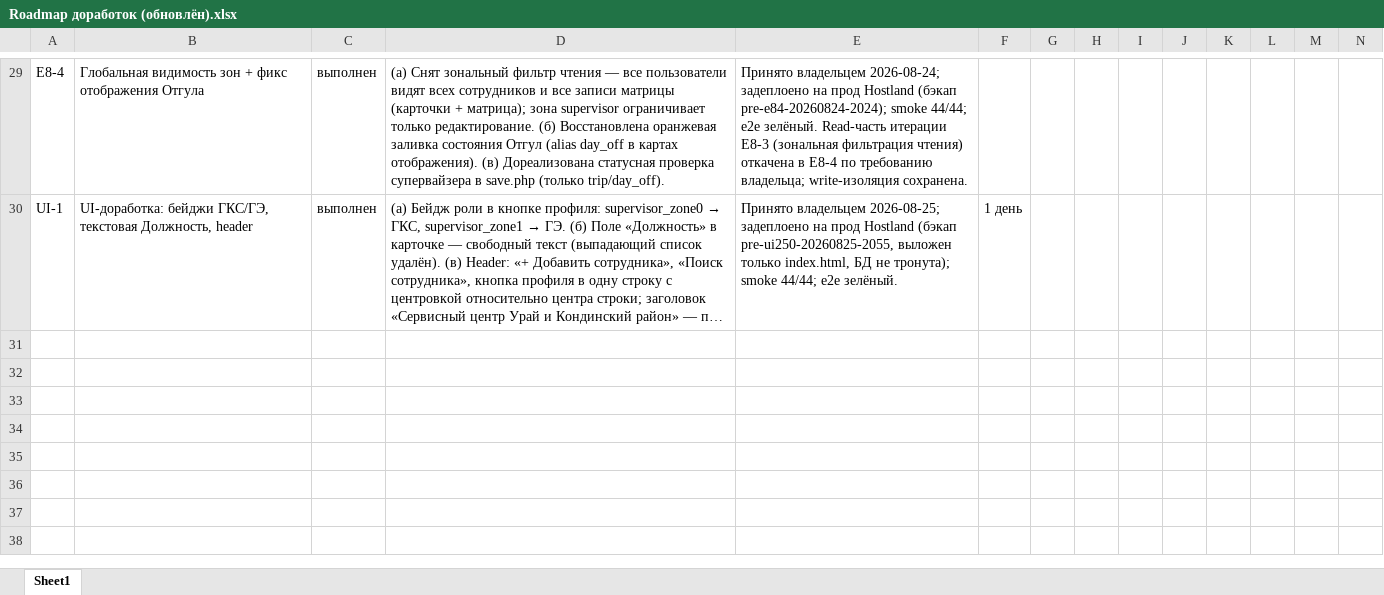
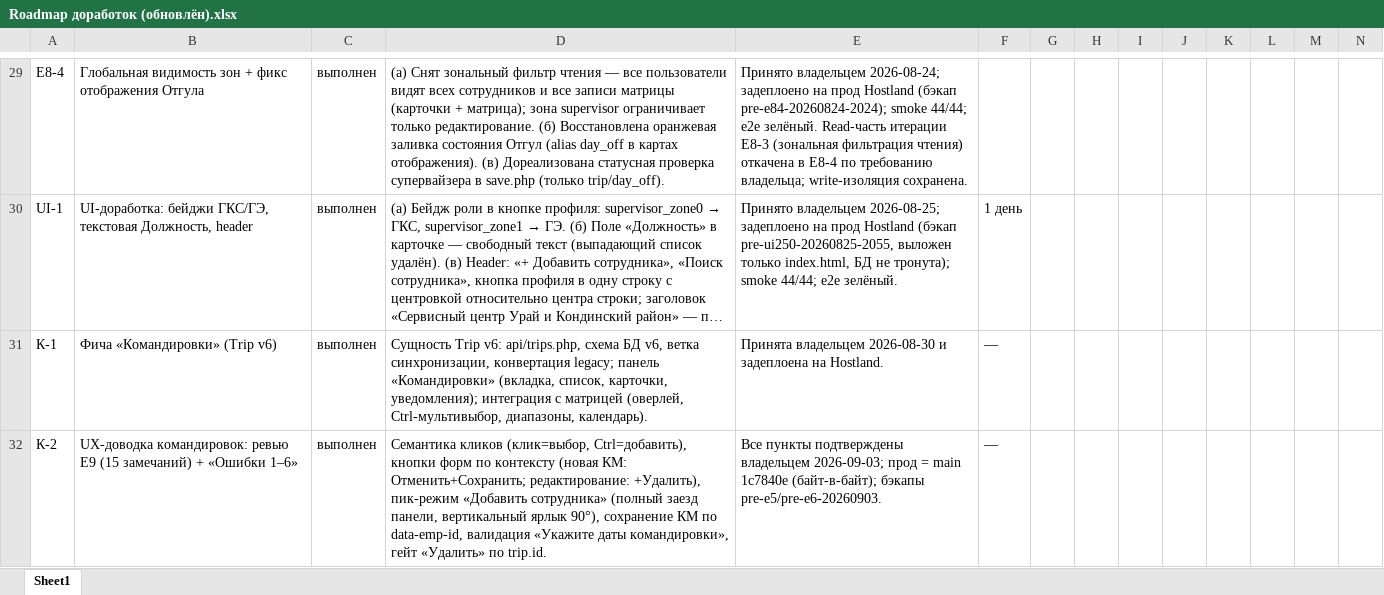
Before and after one commit to pashoknv-star/service-center-app, an Excel workbook: staff_project/Roadmap доработок (обновлён).xlsx, sheet Sheet1, drawn as a sheet; only a part is shown, gaps mark what is left out; long unchanged cells end in …; values as stored, in another font and other column widths than the file's, no borders; rows hold the shown columns only; the diff names each change by its address in the sheet, - before the commit and + after, or states it on an @@ line.

Commit message:
Roadmap: К-1 (Trip v6 feature) + К-2 (UX review E9 + Err1-6) marked done, owner-confirmed 2026-09-03

```diff
--- a/staff_project/Roadmap доработок (обновлён).xlsx (sheet Sheet1)
+++ b/staff_project/Roadmap доработок (обновлён).xlsx (sheet Sheet1)
+row 31: К-1 | Фича «Командировки» (Trip v6) | выполнен | Сущность Trip v6: api/trips.php, схема БД v6, ветка синхронизации, конвертация legacy; панель «Командировки» (вкладка, список, карточки, уведомления); интеграция с матрицей (оверлей, Ctrl-мультивыбор, диапазоны, календарь). | Принята владельцем 2026-08-30 и задеплоена на Hostland. | —
+row 32: К-2 | UX-доводка командировок: ревью E9 (15 замечаний) + «Ошибки 1–6» | выполнен | Семантика кликов (клик=выбор, Ctrl=добавить), кнопки форм по контексту (новая КМ: Отменить+Сохранить; редактирование: +Удалить), пик-режим «Добавить сотрудника» (полный заезд панели, вертикальный ярлык 90°), сохранение КМ по data-emp-id, валидация «Укажите даты командировки», гейт «Удалить» по trip.id. | Все пункты подтверждены владельцем 2026-09-03; прод = main 1c7840e (байт-в-байт); бэкапы pre-e5/pre-e6-20260903. | —
```
